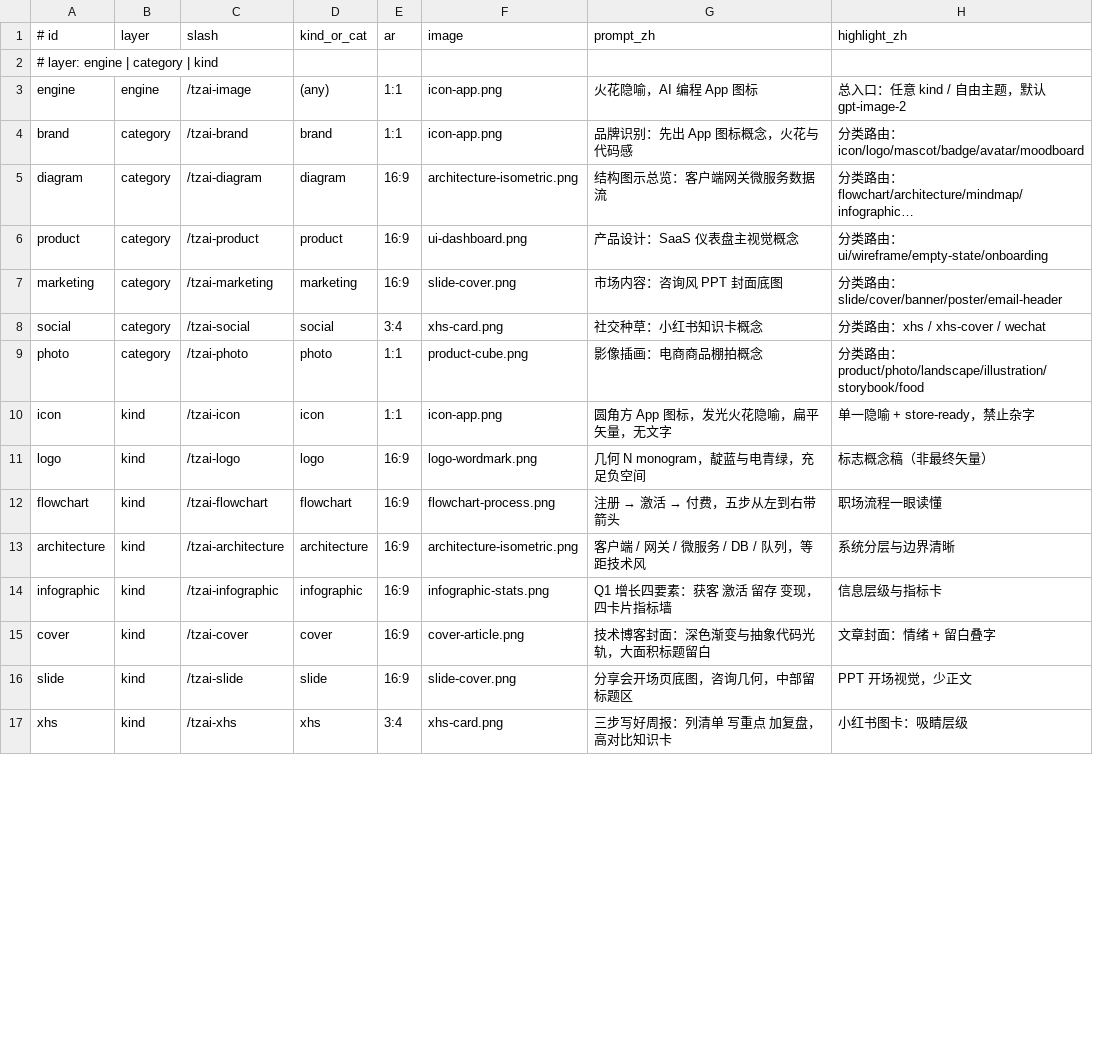
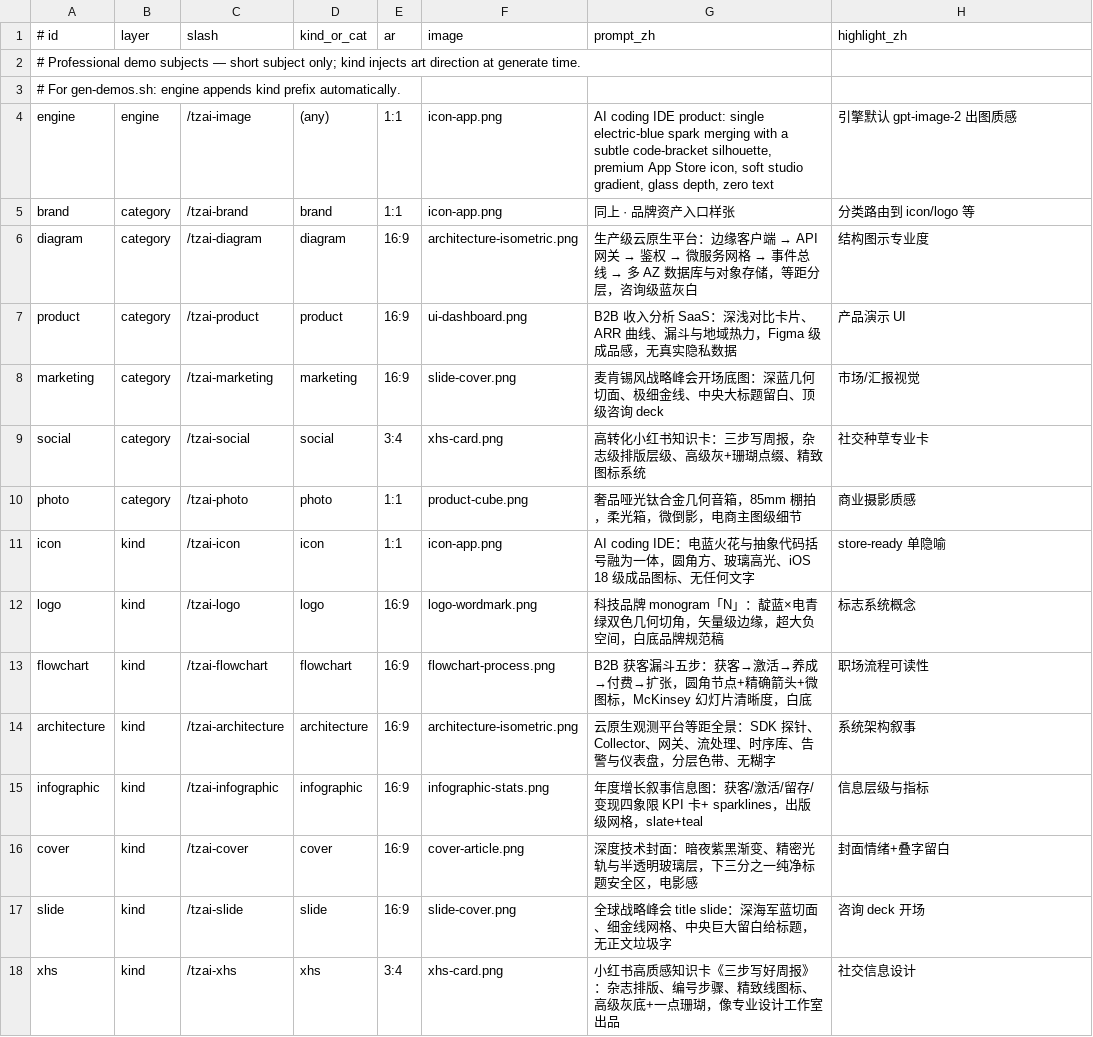
Before and after one commit to kedoupi/tzai-image-skill, a TSV file: docs/demos.tsv, drawn as a sheet; only a part is shown; the diff covers the shown part only.

Commit message:
docs: premium gallery screenshots + stronger kind art direction
Replace thin demo images with agency-grade samples across Plan C
slashes; rewrite demos.tsv subjects; upgrade kinds.tsv prefixes for
consulting/SaaS/commercial photography quality defaults.

```diff
--- a/docs/demos.tsv
+++ b/docs/demos.tsv
@@ -1,17 +1,18 @@
 # id	layer	slash	kind_or_cat	ar	image	prompt_zh	highlight_zh
-# layer: engine | category | kind
-engine	engine	/tzai-image	(any)	1:1	icon-app.png	火花隐喻，AI 编程 App 图标	总入口：任意 kind / 自由主题，默认 gpt-image-2
-brand	category	/tzai-brand	brand	1:1	icon-app.png	品牌识别：先出 App 图标概念，火花与代码感	分类路由：icon/logo/mascot/badge/avatar/moodboard
-diagram	category	/tzai-diagram	diagram	16:9	architecture-isometric.png	结构图示总览：客户端网关微服务数据流	分类路由：flowchart/architecture/mindmap/infographic…
-product	category	/tzai-product	product	16:9	ui-dashboard.png	产品设计：SaaS 仪表盘主视觉概念	分类路由：ui/wireframe/empty-state/onboarding
-marketing	category	/tzai-marketing	marketing	16:9	slide-cover.png	市场内容：咨询风 PPT 封面底图	分类路由：slide/cover/banner/poster/email-header
-social	category	/tzai-social	social	3:4	xhs-card.png	社交种草：小红书知识卡概念	分类路由：xhs / xhs-cover / wechat
-photo	category	/tzai-photo	photo	1:1	product-cube.png	影像插画：电商商品棚拍概念	分类路由：product/photo/landscape/illustration/storybook/food
-icon	kind	/tzai-icon	icon	1:1	icon-app.png	圆角方 App 图标，发光火花隐喻，扁平矢量，无文字	单一隐喻 + store-ready，禁止杂字
-logo	kind	/tzai-logo	logo	16:9	logo-wordmark.png	几何 N monogram，靛蓝与电青绿，充足负空间	标志概念稿（非最终矢量）
-flowchart	kind	/tzai-flowchart	flowchart	16:9	flowchart-process.png	注册 → 激活 → 付费，五步从左到右带箭头	职场流程一眼读懂
-architecture	kind	/tzai-architecture	architecture	16:9	architecture-isometric.png	客户端 / 网关 / 微服务 / DB / 队列，等距技术风	系统分层与边界清晰
-infographic	kind	/tzai-infographic	infographic	16:9	infographic-stats.png	Q1 增长四要素：获客 激活 留存 变现，四卡片指标墙	信息层级与指标卡
-cover	kind	/tzai-cover	cover	16:9	cover-article.png	技术博客封面：深色渐变与抽象代码光轨，大面积标题留白	文章封面：情绪 + 留白叠字
-slide	kind	/tzai-slide	slide	16:9	slide-cover.png	分享会开场页底图，咨询几何，中部留标题区	PPT 开场视觉，少正文
-xhs	kind	/tzai-xhs	xhs	3:4	xhs-card.png	三步写好周报：列清单 写重点 加复盘，高对比知识卡	小红书图卡：吸睛层级
+# Professional demo subjects — short subject only; kind injects art direction at generate time.
+# For gen-demos.sh: engine appends kind prefix automatically.
+engine	engine	/tzai-image	(any)	1:1	icon-app.png	AI coding IDE product: single electric-blue spark merging with a subtle code-bracket silhouette, premium App Store icon, soft studio gradient, glass depth, zero text	引擎默认 gpt-image-2 出图质感
+brand	category	/tzai-brand	brand	1:1	icon-app.png	同上 · 品牌资产入口样张	分类路由到 icon/logo 等
+diagram	category	/tzai-diagram	diagram	16:9	architecture-isometric.png	生产级云原生平台：边缘客户端 → API 网关 → 鉴权 → 微服务网格 → 事件总线 → 多 AZ 数据库与对象存储，等距分层，咨询级蓝灰白	结构图示专业度
+product	category	/tzai-product	product	16:9	ui-dashboard.png	B2B 收入分析 SaaS：深浅对比卡片、ARR 曲线、漏斗与地域热力，Figma 级成品感，无真实隐私数据	产品演示 UI
+marketing	category	/tzai-marketing	marketing	16:9	slide-cover.png	麦肯锡风战略峰会开场底图：深蓝几何切面、极细金线、中央大标题留白、顶级咨询 deck	市场/汇报视觉
+social	category	/tzai-social	social	3:4	xhs-card.png	高转化小红书知识卡：三步写周报，杂志级排版层级、高级灰+珊瑚点缀、精致图标系统	社交种草专业卡
+photo	category	/tzai-photo	photo	1:1	product-cube.png	奢品哑光钛合金几何音箱，85mm 棚拍，柔光箱，微倒影，电商主图级细节	商业摄影质感
+icon	kind	/tzai-icon	icon	1:1	icon-app.png	AI coding IDE：电蓝火花与抽象代码括号融为一体，圆角方、玻璃高光、iOS 18 级成品图标、无任何文字	store-ready 单隐喻
+logo	kind	/tzai-logo	logo	16:9	logo-wordmark.png	科技品牌 monogram「N」：靛蓝×电青绿双色几何切角，矢量级边缘，超大负空间，白底品牌规范稿	标志系统概念
+flowchart	kind	/tzai-flowchart	flowchart	16:9	flowchart-process.png	B2B 获客漏斗五步：获客→激活→养成→付费→扩张，圆角节点+精确箭头+微图标，McKinsey 幻灯片清晰度，白底	职场流程可读性
+architecture	kind	/tzai-architecture	architecture	16:9	architecture-isometric.png	云原生观测平台等距全景：SDK 探针、Collector、网关、流处理、时序库、告警与仪表盘，分层色带、无糊字	系统架构叙事
+infographic	kind	/tzai-infographic	infographic	16:9	infographic-stats.png	年度增长叙事信息图：获客/激活/留存/变现四象限 KPI 卡+ sparklines，出版级网格，slate+teal	信息层级与指标
+cover	kind	/tzai-cover	cover	16:9	cover-article.png	深度技术封面：暗夜紫黑渐变、精密光轨与半透明玻璃层，下三分之一纯净标题安全区，电影感	封面情绪+叠字留白
+slide	kind	/tzai-slide	slide	16:9	slide-cover.png	全球战略峰会 title slide：深海军蓝切面、细金线网格、中央巨大留白给标题，无正文垃圾字	咨询 deck 开场
+xhs	kind	/tzai-xhs	xhs	3:4	xhs-card.png	小红书高质感知识卡《三步写好周报》：杂志排版、编号步骤、精致线图标、高级灰底+一点珊瑚，像专业设计工作室出品	社交信息设计
```
Also changed, not shown: 6 edited cells elsewhere in this file, skills/tzai-image/references/kinds.tsv, 17 other files.
